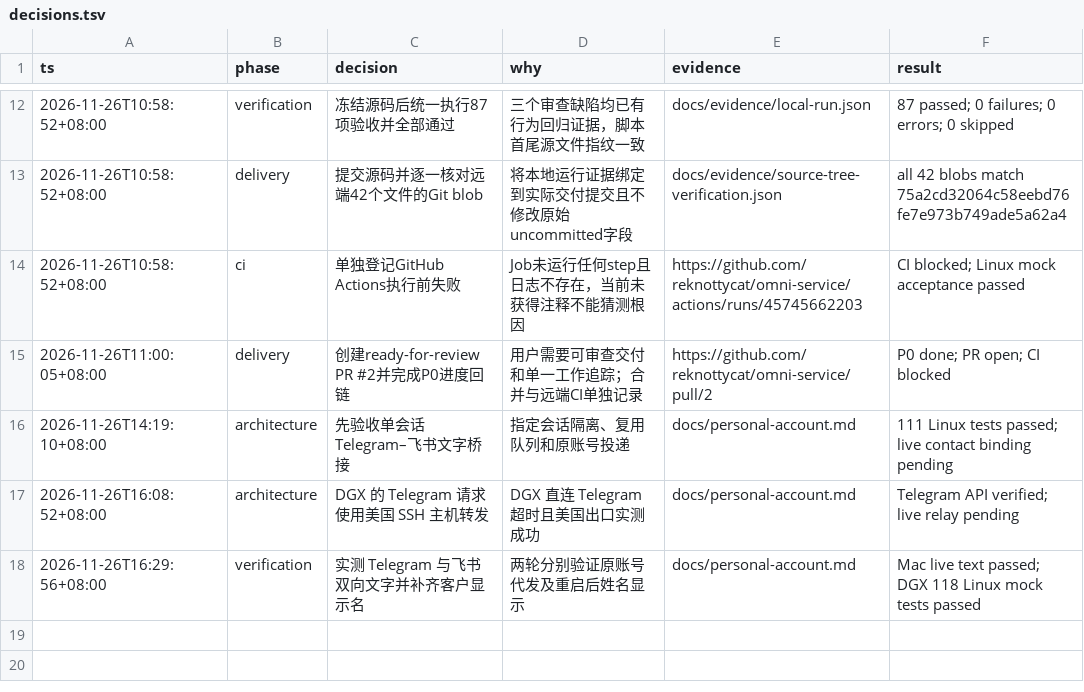
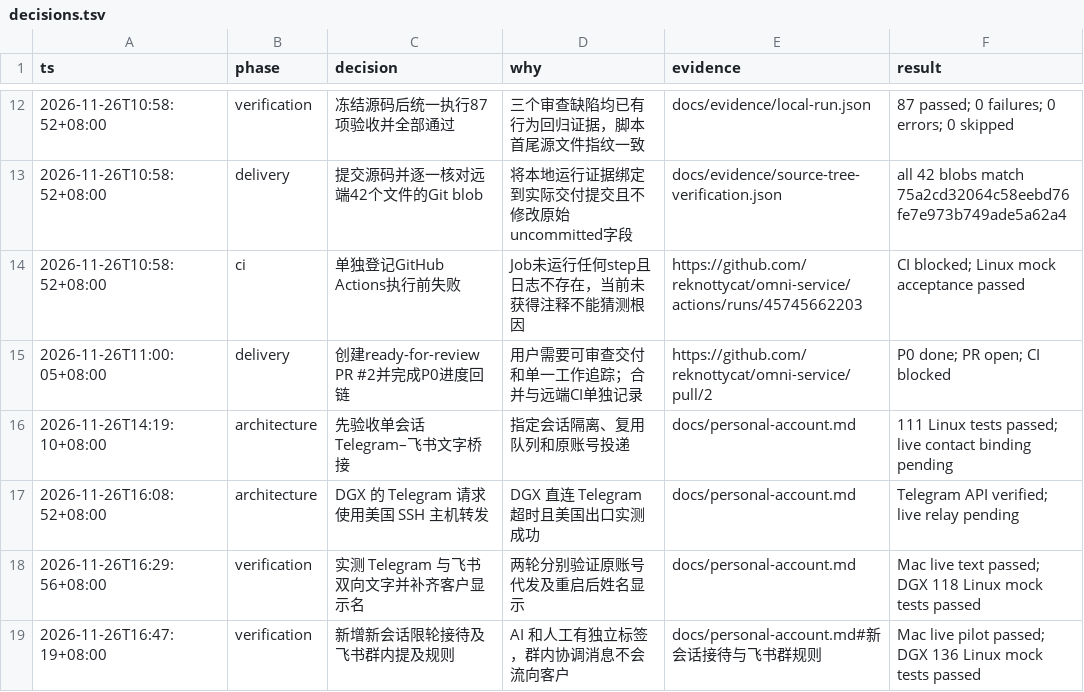
Before and after one commit to reknottycat/omni-service, a TSV file: docs/decisions.tsv, drawn as a sheet; only a part is shown, gaps mark what is left out; the diff names each change by its address in the sheet, - before the commit and + after, or states it on an @@ line.

```diff
--- a/docs/decisions.tsv
+++ b/docs/decisions.tsv
+row 19: 2026-11-26T16:47:19+08:00 | verification | 新增新会话限轮接待及飞书群内提及规则 | AI 和人工有独立标签，群内协调消息不会流向客户 | docs/personal-account.md#新会话接待与飞书群规则 | Mac live pilot passed; DGX 136 Linux mock tests passed
```
Also changed, not shown: 1 other file.
